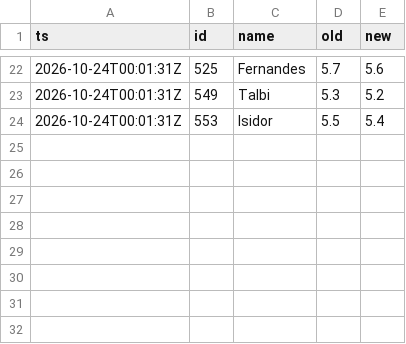
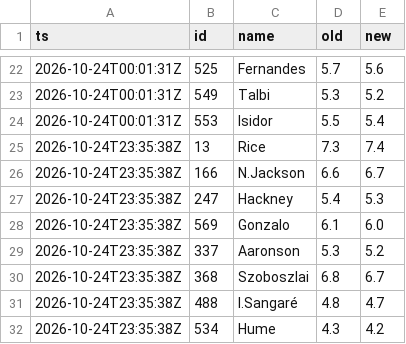
Before and after one commit to CODER1x86/fpl-radar, a CSV file: history/prices.csv, drawn as a sheet; only a part is shown, gaps mark what is left out; the diff names each change by its address in the sheet, - before the commit and + after, or states it on an @@ line.

```diff
--- a/history/prices.csv
+++ b/history/prices.csv
+row 25: 2026-10-24T23:35:38Z | 13 | Rice | 7.3 | 7.4
+row 26: 2026-10-24T23:35:38Z | 166 | N.Jackson | 6.6 | 6.7
+row 27: 2026-10-24T23:35:38Z | 247 | Hackney | 5.4 | 5.3
+row 28: 2026-10-24T23:35:38Z | 569 | Gonzalo | 6.1 | 6.0
+row 29: 2026-10-24T23:35:38Z | 337 | Aaronson | 5.3 | 5.2
+row 30: 2026-10-24T23:35:38Z | 368 | Szoboszlai | 6.8 | 6.7
+row 31: 2026-10-24T23:35:38Z | 488 | I.Sangaré | 4.8 | 4.7
+row 32: 2026-10-24T23:35:38Z | 534 | Hume | 4.3 | 4.2
```
Also changed, not shown: 5 other files.
